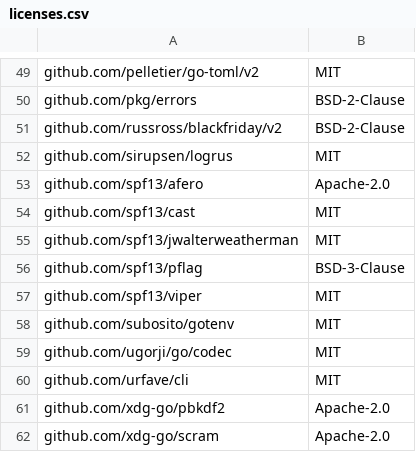
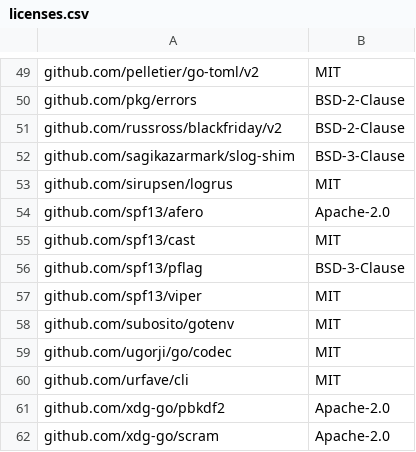
Before and after one commit to mendersoftware/deployments, a CSV file: licenses.csv, drawn as a sheet; only a part is shown, gaps mark what is left out.

Commit message:
chore: Update third-party dependencies
* github.com/Azure/azure-sdk-for-go/sdk/azcore v1.8.0 -> v1.9.1
* github.com/aws/aws-sdk-go-v2 v1.22.2 -> v1.24.0
* github.com/aws/aws-sdk-go-v2/config v1.24.0 -> v1.26.1
* github.com/aws/aws-sdk-go-v2/service/s3 v1.42.1 -> v1.47.5
* github.com/aws/smithy-go v1.16.0 -> v1.19.0
* github.com/google/uuid v1.4.0 -> v1.5.0
* github.com/mendersoftware/go-lib-micro v0.0.0-20231016090356-4769be2f2c88 -> v0.0.0-20231212090330-dbd92a22bbee
* github.com/mendersoftware/mender-artifact v0.0.0-20231026095744-5477c0e603fc -> v0.0.0-20231212103022-6d868906d9ac

Signed-off-by: Alf-Rune Siqveland <alf.rune@northern.tech>

```diff
--- a/licenses.csv
+++ b/licenses.csv
@@ -51,2 +51,3 @@ github.com/pkg/errors,BSD-2-Clause
 github.com/russross/blackfriday/v2,BSD-2-Clause
+github.com/sagikazarmark/slog-shim,BSD-3-Clause
 github.com/sirupsen/logrus,MIT
@@ -54,3 +55,2 @@ github.com/spf13/afero,Apache-2.0
 github.com/spf13/cast,MIT
-github.com/spf13/jwalterweatherman,MIT
 github.com/spf13/pflag,BSD-3-Clause
```
Also changed, not shown: 4 other files.
